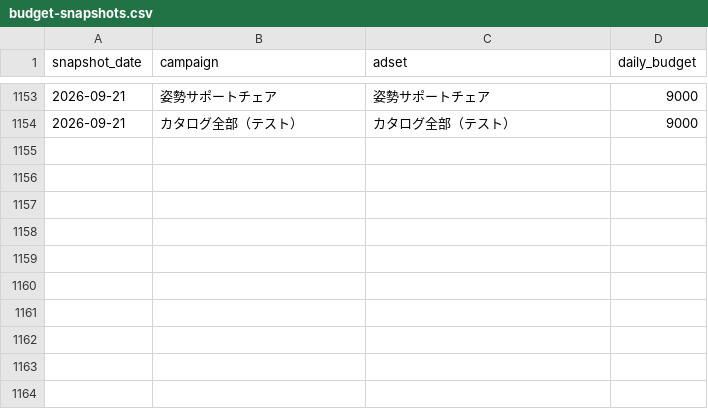
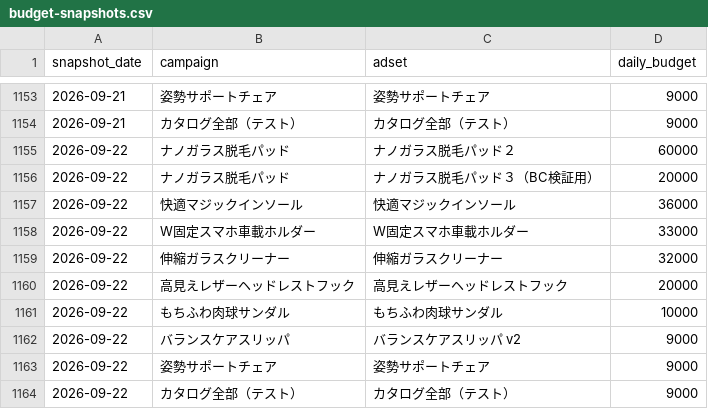
Before and after one commit to finracofficial-cmd/LOOana, a CSV file: data/budget-snapshots.csv, drawn as a sheet; only a part is shown, gaps mark what is left out; the diff names each change by its address in the sheet, - before the commit and + after, or states it on an @@ line.

```diff
--- a/data/budget-snapshots.csv
+++ b/data/budget-snapshots.csv
+row 1155: 2026-09-22 | ナノガラス脱毛パッド | ナノガラス脱毛パッド２ | 60000
+row 1156: 2026-09-22 | ナノガラス脱毛パッド | ナノガラス脱毛パッド３（BC検証用） | 20000
+row 1157: 2026-09-22 | 快適マジックインソール | 快適マジックインソール | 36000
+row 1158: 2026-09-22 | W固定スマホ車載ホルダー | W固定スマホ車載ホルダー | 33000
+row 1159: 2026-09-22 | 伸縮ガラスクリーナー | 伸縮ガラスクリーナー | 32000
+row 1160: 2026-09-22 | 高見えレザーヘッドレストフック | 高見えレザーヘッドレストフック | 20000
+row 1161: 2026-09-22 | もちふわ肉球サンダル | もちふわ肉球サンダル | 10000
+row 1162: 2026-09-22 | バランスケアスリッパ | バランスケアスリッパ v2 | 9000
+row 1163: 2026-09-22 | 姿勢サポートチェア | 姿勢サポートチェア | 9000
+row 1164: 2026-09-22 | カタログ全部（テスト） | カタログ全部（テスト） | 9000
```
Also changed, not shown: data/daily/daily_ad.csv, data/daily/daily_sales.csv, 8 other files.
